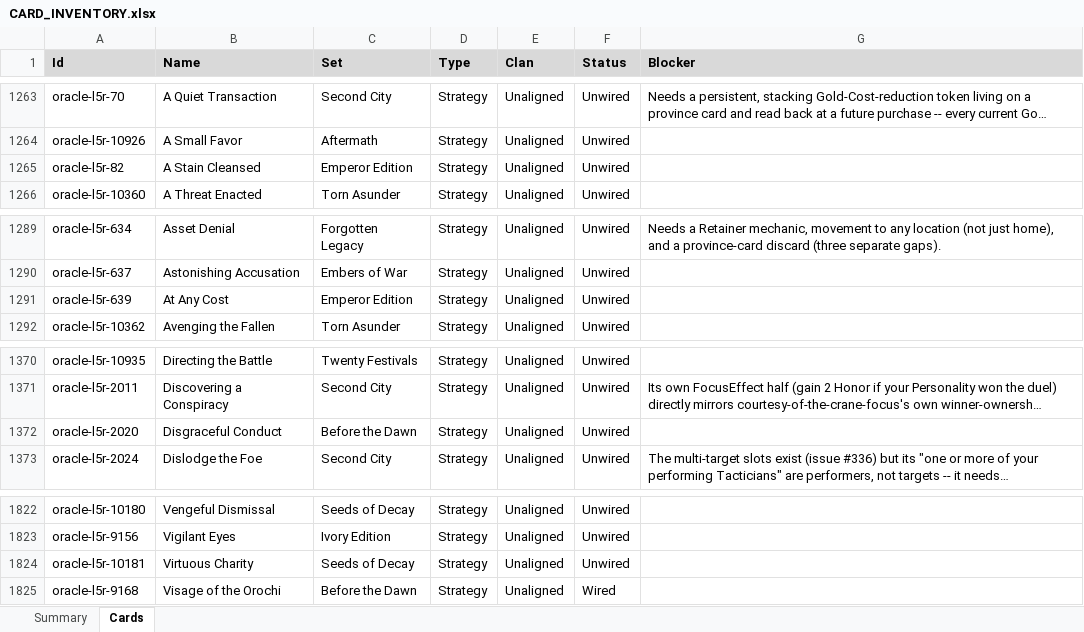
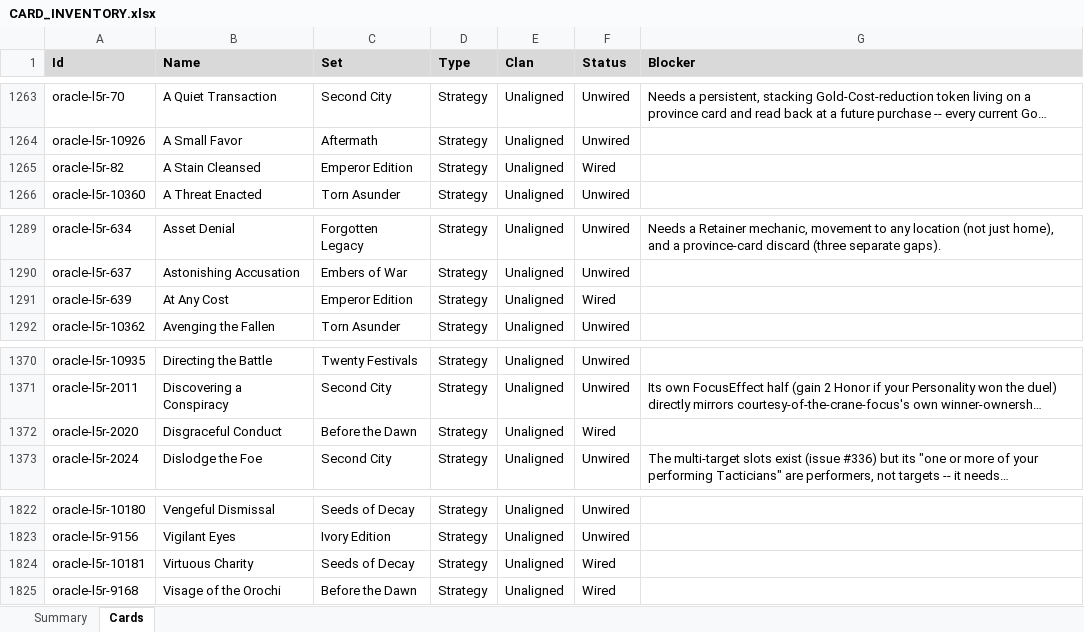
Before and after one commit to alfredoh7/l5r-emperor, an Excel workbook: docs/CARD_INVENTORY.xlsx, sheet Cards, drawn as a sheet; only a part is shown, gaps mark what is left out; long unchanged cells end in …; values as stored, in another font and other column widths than the file's, no borders; table styles not drawn; the diff names each change by its address in the sheet, - before the commit and + after, or states it on an @@ line.

```diff
--- a/docs/CARD_INVENTORY.xlsx (sheet Cards)
+++ b/docs/CARD_INVENTORY.xlsx (sheet Cards)
-F1265 (Status): Unwired
+F1265 (Status): Wired
-F1291 (Status): Unwired
+F1291 (Status): Wired
-F1372 (Status): Unwired
+F1372 (Status): Wired
-F1824 (Status): Unwired
+F1824 (Status): Wired
```
Also changed, not shown: sheet Summary, 25 other files.
